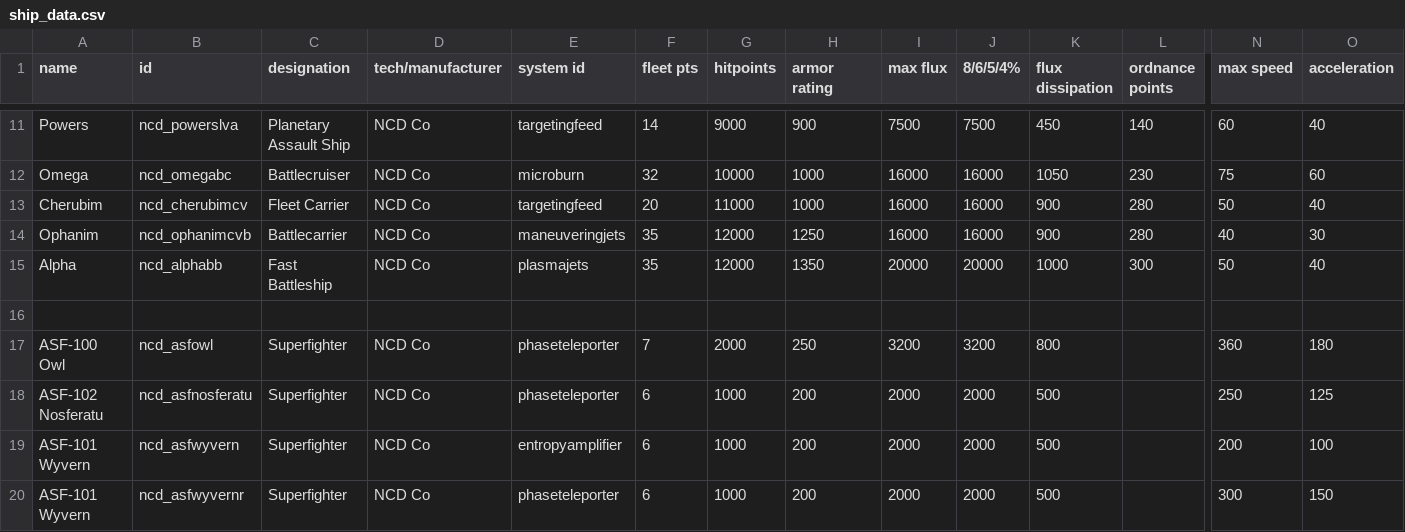
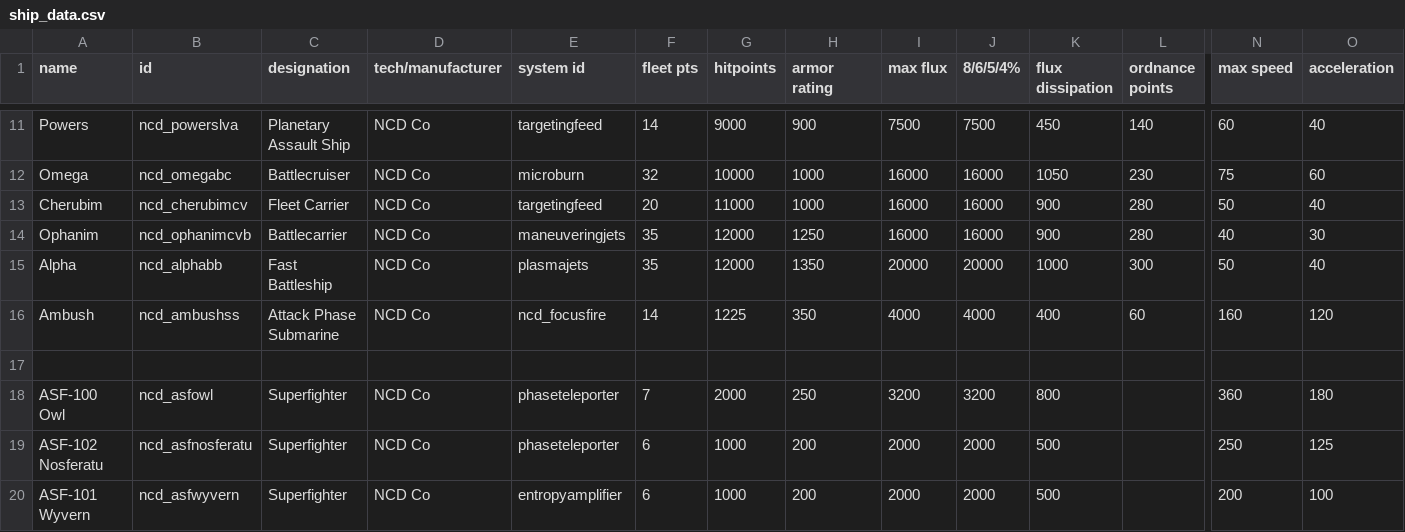
Before and after one commit to Spectre907YT/Arion-Battle_Stations, a CSV file: data/hulls/ship_data.csv, drawn as a sheet; only a part is shown, gaps mark what is left out; the shorter side is filled out with more unchanged rows; rows hold the shown columns only; the diff names each change by its address in the sheet, - before the commit and + after, or states it on an @@ line.

```diff
--- a/data/hulls/ship_data.csv
+++ b/data/hulls/ship_data.csv
+row 16: Ambush | ncd_ambushss | Attack Phase Submarine | NCD Co | ncd_focusfire | 14 | 1225 | 350 | 4000 | 4000 | 400 | 60 | 160 | 120
```
Also changed, not shown: data/shipsystems/ship_systems.csv, data/strings/descriptions.csv, 12 other files.
